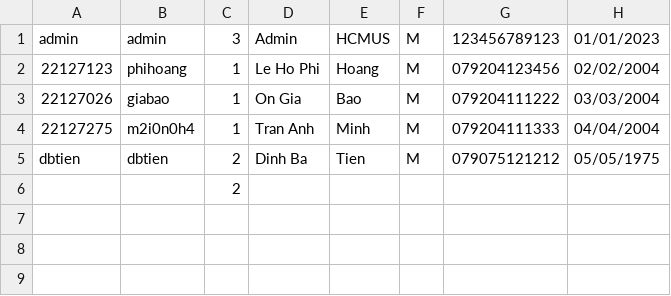
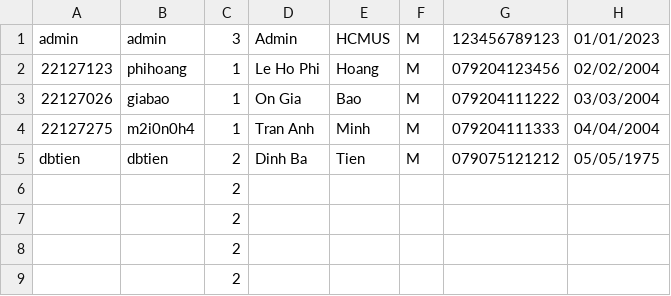
Before and after one commit to HoangRory/CSC10002-Group-A-Course-Management-System, a CSV file: main/Data_file/account.csv, drawn as a sheet.

```diff
--- a/main/Data_file/account.csv
+++ b/main/Data_file/account.csv
@@ -6 +6,4 @@ dbtien,dbtien,2,Dinh Ba,Tien,M,079075121212,05/05/1975
 ,,2,,,,,
+,,2,,,,,
+,,2,,,,,
+,,2,,,,,
```
Also changed, not shown: 10 other files.
